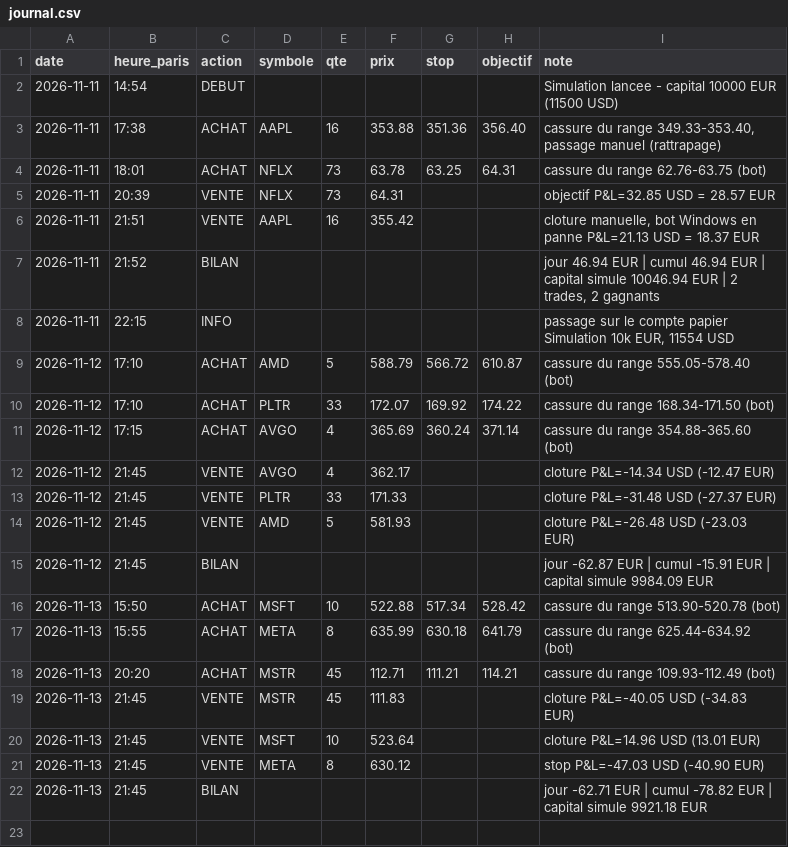
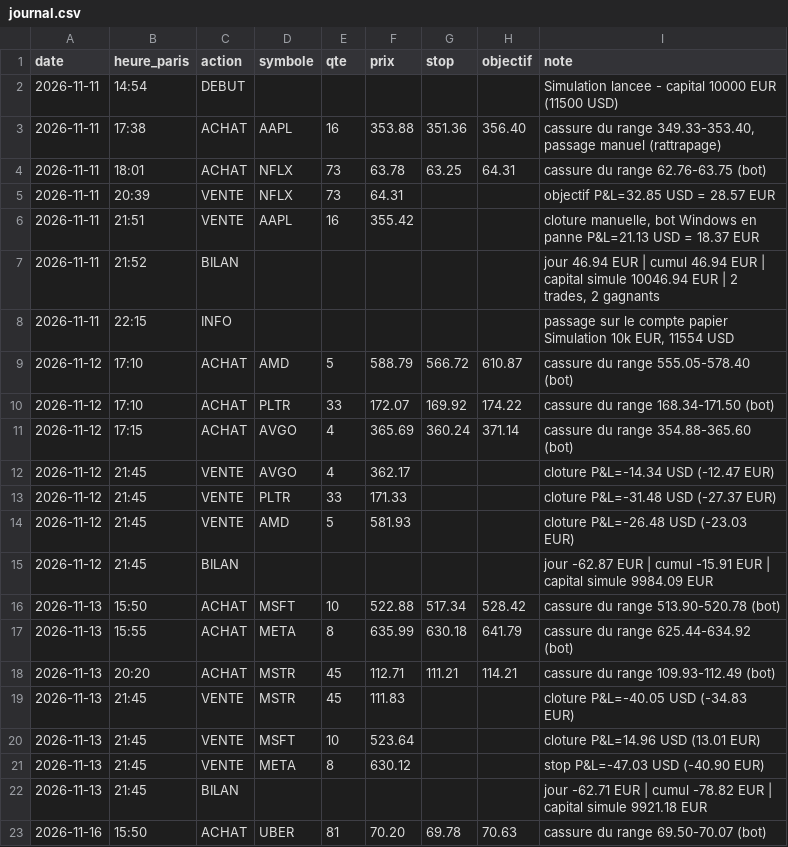
Before and after one commit to lucaskaizer37-hash/trading-sim, a CSV file: journal.csv, drawn as a sheet; the diff names each change by its address in the sheet, - before the commit and + after, or states it on an @@ line.

Commit message:
journal 2026-11-16 14:50

```diff
--- a/journal.csv
+++ b/journal.csv
+row 23: 2026-11-16 | 15:50 | ACHAT | UBER | 81 | 70.20 | 69.78 | 70.63 | cassure du range 69.50-70.07 (bot)
```
Also changed, not shown: 1 other file.
